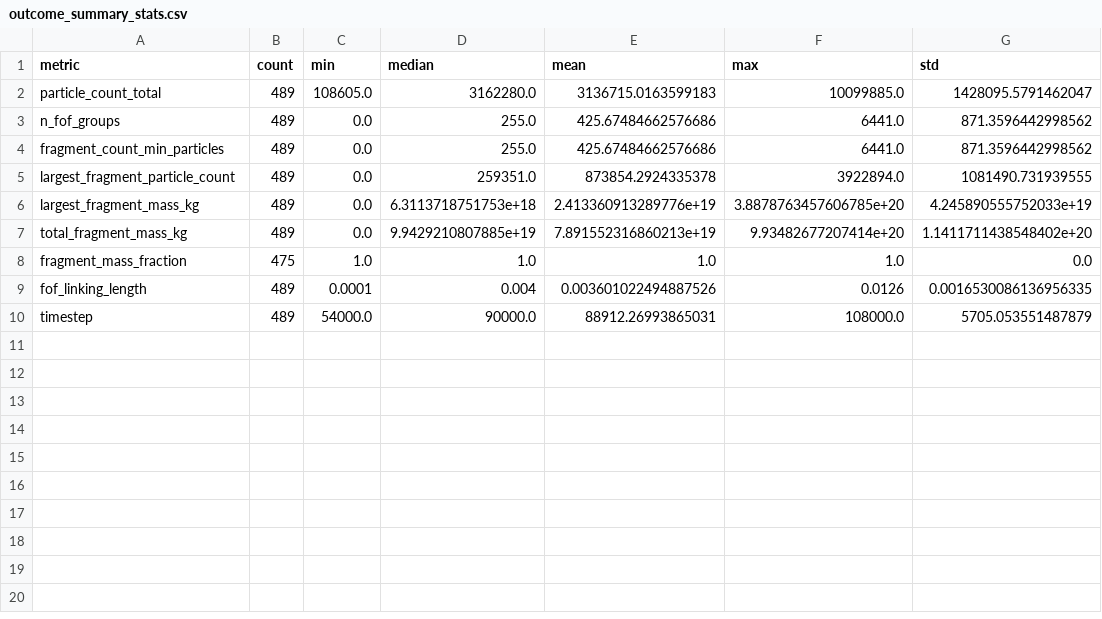
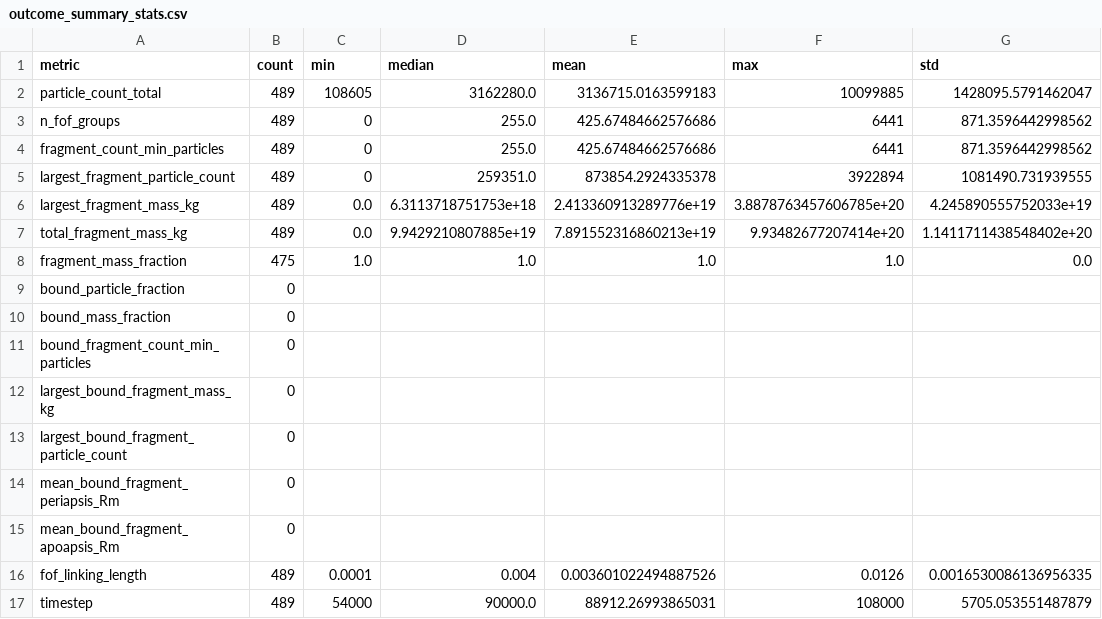
Before and after one commit to ada-nny124/irp-nny124, a CSV file: eda/outcome_eda/tables/outcome_summary_stats.csv, drawn as a sheet.

Commit message:
chore(eda): refresh outcome artifacts for fragment population analysis

```diff
--- a/eda/outcome_eda/tables/outcome_summary_stats.csv
+++ b/eda/outcome_eda/tables/outcome_summary_stats.csv
@@ -1,6 +1,6 @@
 metric,count,min,median,mean,max,std
-particle_count_total,489,108605.0,3162280.0,3136715.0163599183,10099885.0,1428095.5791462047
-n_fof_groups,489,0.0,255.0,425.67484662576686,6441.0,871.3596442998562
-fragment_count_min_particles,489,0.0,255.0,425.67484662576686,6441.0,871.3596442998562
-largest_fragment_particle_count,489,0.0,259351.0,873854.2924335378,3922894.0,1081490.731939555
+particle_count_total,489,108605,3162280.0,3136715.0163599183,10099885,1428095.5791462047
+n_fof_groups,489,0,255.0,425.67484662576686,6441,871.3596442998562
+fragment_count_min_particles,489,0,255.0,425.67484662576686,6441,871.3596442998562
+largest_fragment_particle_count,489,0,259351.0,873854.2924335378,3922894,1081490.731939555
 largest_fragment_mass_kg,489,0.0,6.3113718751753e+18,2.413360913289776e+19,3.8878763457606785e+20,4.245890555752033e+19
@@ -8,3 +8,10 @@ total_fragment_mass_kg,489,0.0,9.9429210807885e+19,7.891552316860213e+19,9.93482
 fragment_mass_fraction,475,1.0,1.0,1.0,1.0,0.0
+bound_particle_fraction,0,,,,,
+bound_mass_fraction,0,,,,,
+bound_fragment_count_min_particles,0,,,,,
+largest_bound_fragment_mass_kg,0,,,,,
+largest_bound_fragment_particle_count,0,,,,,
+mean_bound_fragment_periapsis_Rm,0,,,,,
+mean_bound_fragment_apoapsis_Rm,0,,,,,
 fof_linking_length,489,0.0001,0.004,0.003601022494887526,0.0126,0.0016530086136956335
-timestep,489,54000.0,90000.0,88912.26993865031,108000.0,5705.053551487879
+timestep,489,54000,90000.0,88912.26993865031,108000,5705.053551487879
```
Also changed, not shown: eda/outcome_eda/tables/clean_physical_subset_summary.csv, 22 other files.
